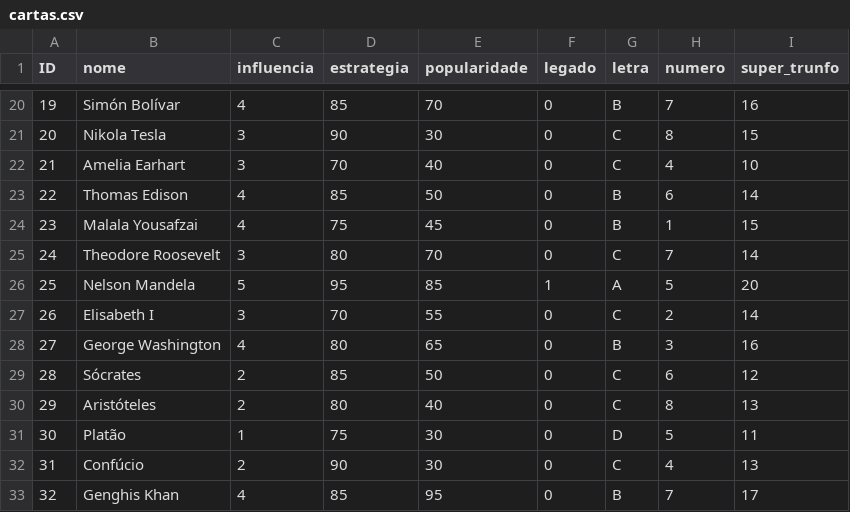
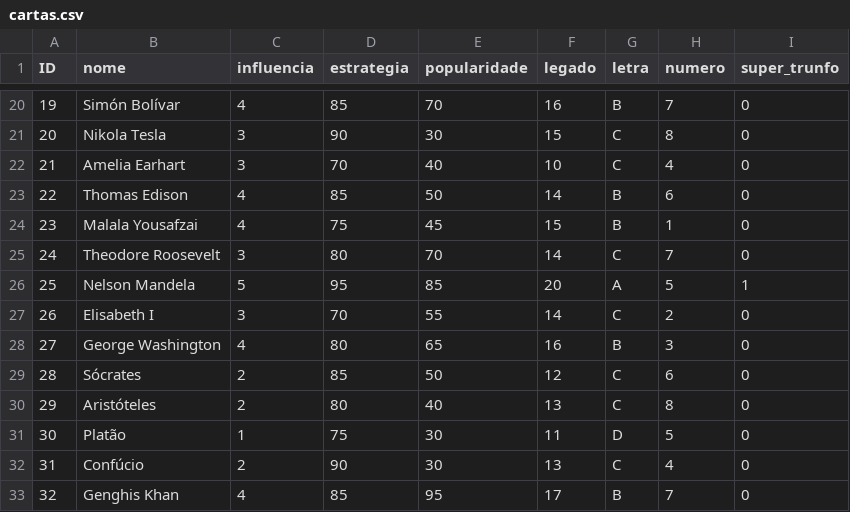
Before and after one commit to Hanntterene/SuperTrunfo, a CSV file: cartas.csv, drawn as a sheet; only a part is shown, gaps mark what is left out; the diff covers the shown part only.

Commit message:
mudando legado com super trunfo

```diff
--- a/cartas.csv
+++ b/cartas.csv
@@ -20,14 +20,14 @@ ID,nome,influencia,estrategia,popularidade,legado,letra,numero,super_trunfo
-19,Simón Bolívar,4,85,70,0,B,7,16
-20,Nikola Tesla,3,90,30,0,C,8,15
-21,Amelia Earhart,3,70,40,0,C,4,10
-22,Thomas Edison,4,85,50,0,B,6,14
-23,Malala Yousafzai,4,75,45,0,B,1,15
-24,Theodore Roosevelt,3,80,70,0,C,7,14
-25,Nelson Mandela,5,95,85,1,A,5,20
-26,Elisabeth I,3,70,55,0,C,2,14
-27,George Washington,4,80,65,0,B,3,16
-28,Sócrates,2,85,50,0,C,6,12
-29,Aristóteles,2,80,40,0,C,8,13
-30,Platão,1,75,30,0,D,5,11
-31,Confúcio,2,90,30,0,C,4,13
-32,Genghis Khan,4,85,95,0,B,7,17
+19,Simón Bolívar,4,85,70,16,B,7,0
+20,Nikola Tesla,3,90,30,15,C,8,0
+21,Amelia Earhart,3,70,40,10,C,4,0
+22,Thomas Edison,4,85,50,14,B,6,0
+23,Malala Yousafzai,4,75,45,15,B,1,0
+24,Theodore Roosevelt,3,80,70,14,C,7,0
+25,Nelson Mandela,5,95,85,20,A,5,1
+26,Elisabeth I,3,70,55,14,C,2,0
+27,George Washington,4,80,65,16,B,3,0
+28,Sócrates,2,85,50,12,C,6,0
+29,Aristóteles,2,80,40,13,C,8,0
+30,Platão,1,75,30,11,D,5,0
+31,Confúcio,2,90,30,13,C,4,0
+32,Genghis Khan,4,85,95,17,B,7,0
```
Also changed, not shown: 36 edited cells elsewhere in this file.
